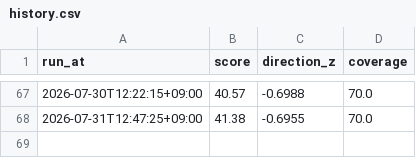
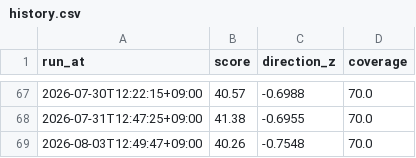
Before and after one commit to KIMJOUNGJUN-maybenot/bear-market-radar, a CSV file: data/history.csv, drawn as a sheet; only a part is shown, gaps mark what is left out; the diff names each change by its address in the sheet, - before the commit and + after, or states it on an @@ line.

```diff
--- a/data/history.csv
+++ b/data/history.csv
+row 69: 2026-08-03T12:49:47+09:00 | 40.26 | -0.7548 | 70.0
```
